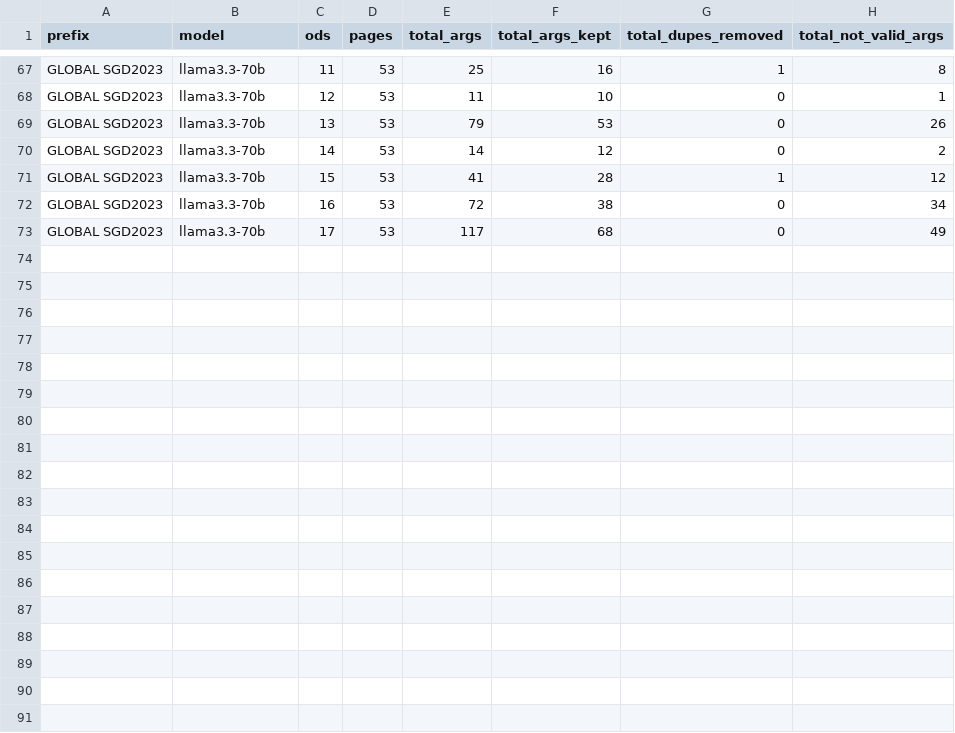
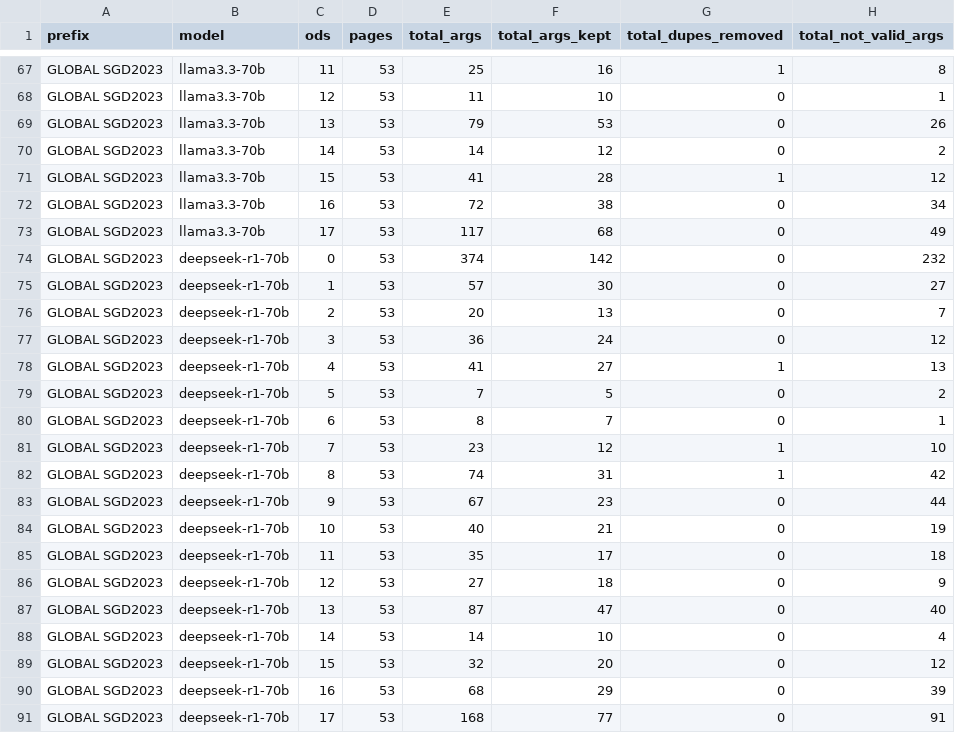
Before and after one commit to camipalo/TFM, a CSV file: Data/Processed Arguments No Keywords/Stats/GLOBAL_SGD2023__AllArgs_perSDG_summary.csv, drawn as a sheet; only a part is shown, gaps mark what is left out.

```diff
--- a/Data/Processed Arguments No Keywords/Stats/GLOBAL_SGD2023__AllArgs_perSDG_summary.csv
+++ b/Data/Processed Arguments No Keywords/Stats/GLOBAL_SGD2023__AllArgs_perSDG_summary.csv
@@ -73 +73,19 @@ GLOBAL SGD2023,llama3.3-70b,16,53,72,38,0,34
 GLOBAL SGD2023,llama3.3-70b,17,53,117,68,0,49
+GLOBAL SGD2023,deepseek-r1-70b,0,53,374,142,0,232
+GLOBAL SGD2023,deepseek-r1-70b,1,53,57,30,0,27
+GLOBAL SGD2023,deepseek-r1-70b,2,53,20,13,0,7
+GLOBAL SGD2023,deepseek-r1-70b,3,53,36,24,0,12
+GLOBAL SGD2023,deepseek-r1-70b,4,53,41,27,1,13
+GLOBAL SGD2023,deepseek-r1-70b,5,53,7,5,0,2
+GLOBAL SGD2023,deepseek-r1-70b,6,53,8,7,0,1
+GLOBAL SGD2023,deepseek-r1-70b,7,53,23,12,1,10
+GLOBAL SGD2023,deepseek-r1-70b,8,53,74,31,1,42
+GLOBAL SGD2023,deepseek-r1-70b,9,53,67,23,0,44
+GLOBAL SGD2023,deepseek-r1-70b,10,53,40,21,0,19
+GLOBAL SGD2023,deepseek-r1-70b,11,53,35,17,0,18
+GLOBAL SGD2023,deepseek-r1-70b,12,53,27,18,0,9
+GLOBAL SGD2023,deepseek-r1-70b,13,53,87,47,0,40
+GLOBAL SGD2023,deepseek-r1-70b,14,53,14,10,0,4
+GLOBAL SGD2023,deepseek-r1-70b,15,53,32,20,0,12
+GLOBAL SGD2023,deepseek-r1-70b,16,53,68,29,0,39
+GLOBAL SGD2023,deepseek-r1-70b,17,53,168,77,0,91
```
Also changed, not shown: 10 other files.
